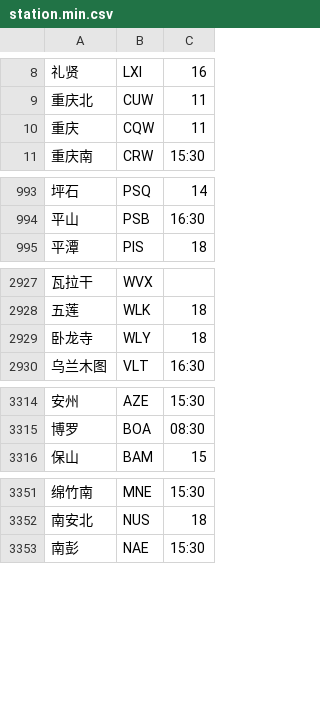
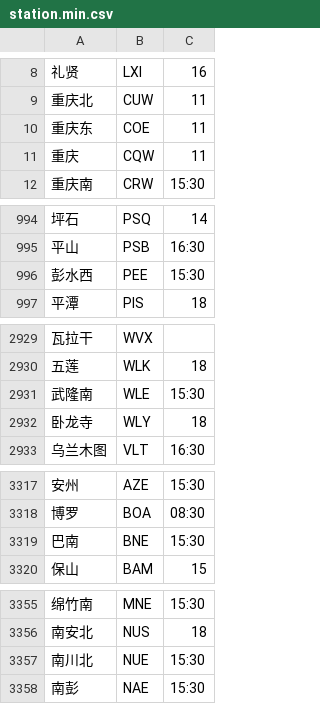
Before and after one commit to gpx0214/gpx0214.github.io, a CSV file: js/station.min.csv, drawn as a sheet; only a part is shown, gaps mark what is left out; the diff covers the shown part only; the diff names each change by its address in the sheet, - before the commit and + after, or states it on an @@ line.

Commit message:
auto commit 250626

```diff
--- a/js/station.min.csv
+++ b/js/station.min.csv
+row 10: 重庆东 | COE | 11
+row 996: 彭水西 | PEE | 15:30
+row 2931: 武隆南 | WLE | 15:30
+row 3319: 巴南 | BNE | 15:30
+row 3357: 南川北 | NUE | 15:30
```
Also changed, not shown: 1 added row and 1 moved row elsewhere in this file.
